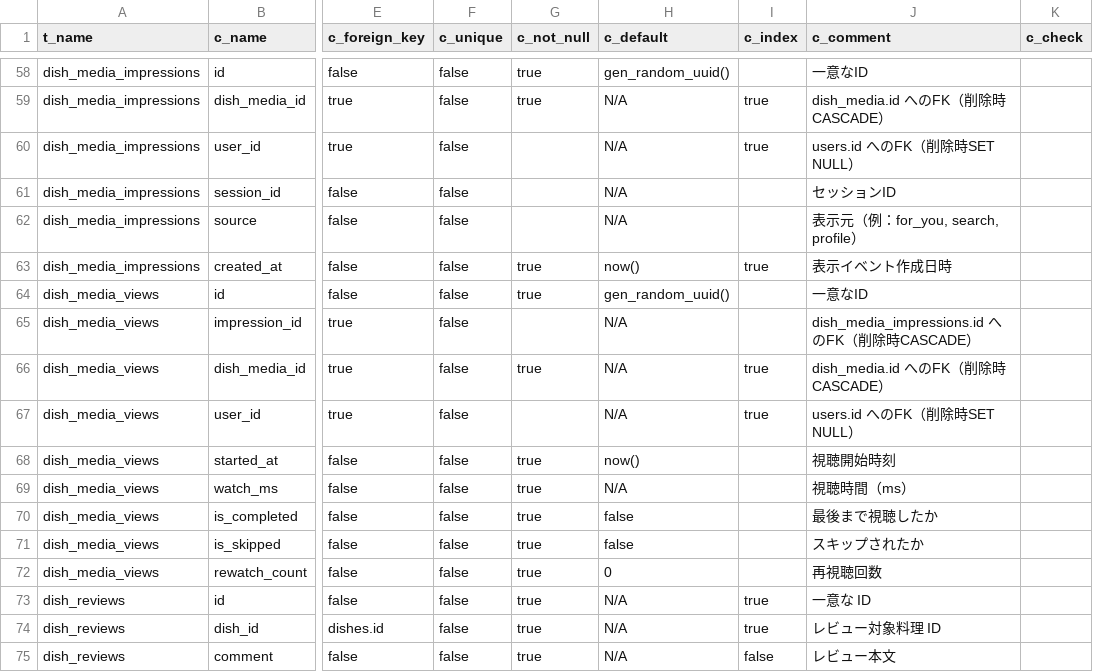
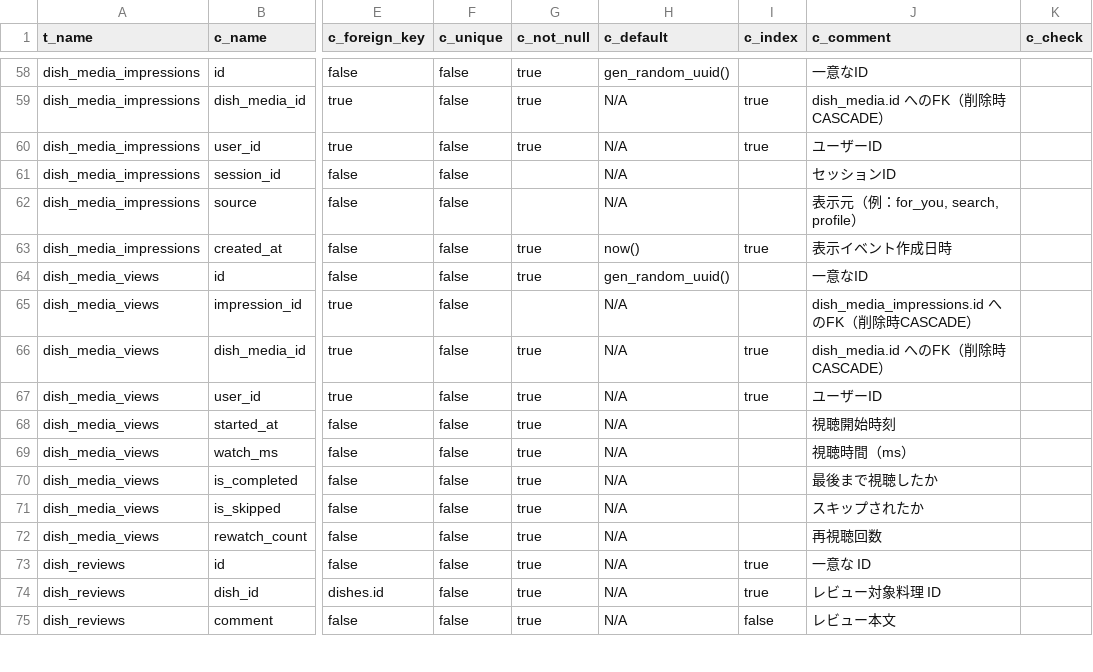
Before and after one commit to Ayato-kosaka/nanitabeyo, a CSV file: docs/detailed_design/T_COLUMNS.csv, drawn as a sheet; only a part is shown, gaps mark what is left out; the diff names each change by its address in the sheet, - before the commit and + after, or states it on an @@ line.

Commit message:
DB #39 user とのリレーションを削除し、defult を削除（prisma の insert で undefined 可となるため。）

```diff
--- a/docs/detailed_design/T_COLUMNS.csv
+++ b/docs/detailed_design/T_COLUMNS.csv
-G60 (c_not_null): (empty)
+G60 (c_not_null): true
-J60 (c_comment): users.id へのFK（削除時SET NULL）
+J60 (c_comment): ユーザーID
-G67 (c_not_null): (empty)
+G67 (c_not_null): true
-J67 (c_comment): users.id へのFK（削除時SET NULL）
+J67 (c_comment): ユーザーID
-H68 (c_default): now()
+H68 (c_default): N/A
-H70:H71 (c_default): false
+H70:H71 (c_default): N/A
-H72 (c_default): 0
+H72 (c_default): N/A
```
Also changed, not shown: docs/detailed_design/Endpoint.csv, 10 other files.
